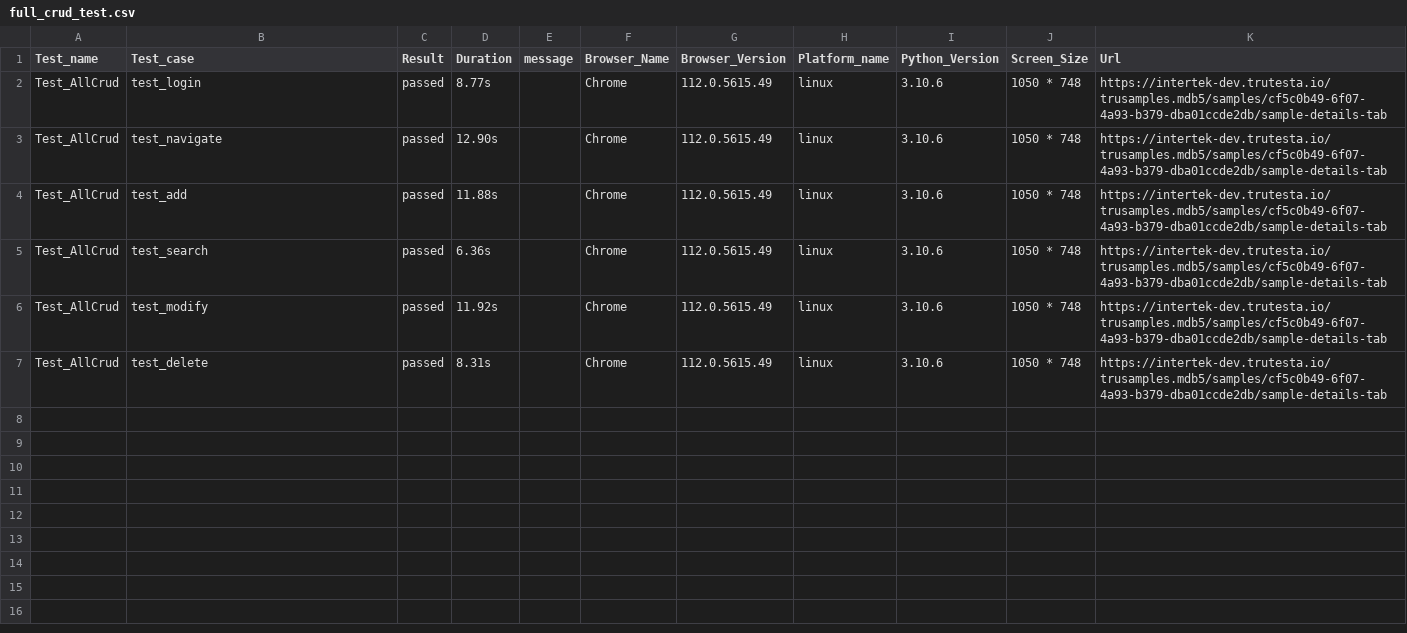
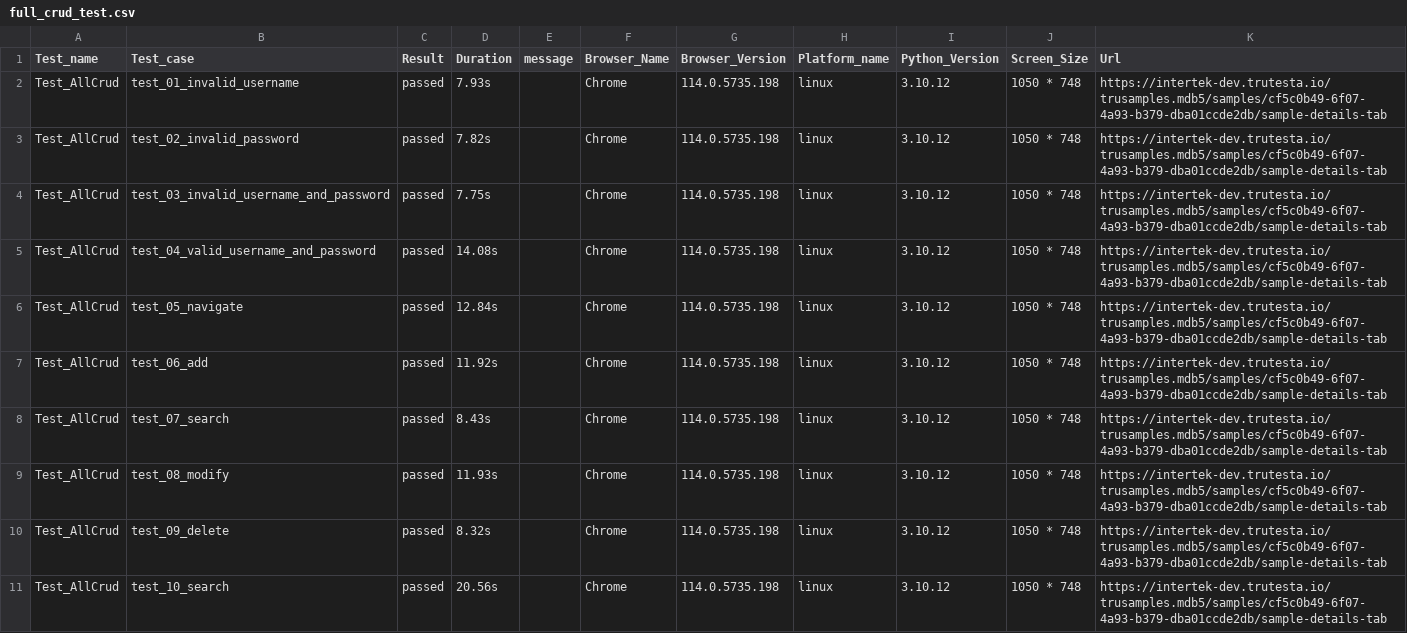
Before and after one commit to AnthonyYogesh10/Html_report_making, a CSV file: reports/csv_reports/full_crud_test.csv, drawn as a sheet.

Commit message:
new update for complete test

```diff
--- a/reports/csv_reports/full_crud_test.csv
+++ b/reports/csv_reports/full_crud_test.csv
@@ -1,7 +1,11 @@
 Test_name,Test_case,Result,Duration,message,Browser_Name,Browser_Version,Platform_name,Python_Version,Screen_Size,Url
-Test_AllCrud,test_login,passed,8.77s,,Chrome,112.0.5615.49,linux,3.10.6,1050 * 748,https://intertek-dev.trutesta.io/trusamples.mdb5/samples/cf5c0b49-6f07-4a93-b379-dba01ccde2db/sample-details-tab
-Test_AllCrud,test_navigate,passed,12.90s,,Chrome,112.0.5615.49,linux,3.10.6,1050 * 748,https://intertek-dev.trutesta.io/trusamples.mdb5/samples/cf5c0b49-6f07-4a93-b379-dba01ccde2db/sample-details-tab
-Test_AllCrud,test_add,passed,11.88s,,Chrome,112.0.5615.49,linux,3.10.6,1050 * 748,https://intertek-dev.trutesta.io/trusamples.mdb5/samples/cf5c0b49-6f07-4a93-b379-dba01ccde2db/sample-details-tab
-Test_AllCrud,test_search,passed,6.36s,,Chrome,112.0.5615.49,linux,3.10.6,1050 * 748,https://intertek-dev.trutesta.io/trusamples.mdb5/samples/cf5c0b49-6f07-4a93-b379-dba01ccde2db/sample-details-tab
-Test_AllCrud,test_modify,passed,11.92s,,Chrome,112.0.5615.49,linux,3.10.6,1050 * 748,https://intertek-dev.trutesta.io/trusamples.mdb5/samples/cf5c0b49-6f07-4a93-b379-dba01ccde2db/sample-details-tab
-Test_AllCrud,test_delete,passed,8.31s,,Chrome,112.0.5615.49,linux,3.10.6,1050 * 748,https://intertek-dev.trutesta.io/trusamples.mdb5/samples/cf5c0b49-6f07-4a93-b379-dba01ccde2db/sample-details-tab
+Test_AllCrud,test_01_invalid_username,passed,7.93s,,Chrome,114.0.5735.198,linux,3.10.12,1050 * 748,https://intertek-dev.trutesta.io/trusamples.mdb5/samples/cf5c0b49-6f07-4a93-b379-dba01ccde2db/sample-details-tab
+Test_AllCrud,test_02_invalid_password,passed,7.82s,,Chrome,114.0.5735.198,linux,3.10.12,1050 * 748,https://intertek-dev.trutesta.io/trusamples.mdb5/samples/cf5c0b49-6f07-4a93-b379-dba01ccde2db/sample-details-tab
+Test_AllCrud,test_03_invalid_username_and_password,passed,7.75s,,Chrome,114.0.5735.198,linux,3.10.12,1050 * 748,https://intertek-dev.trutesta.io/trusamples.mdb5/samples/cf5c0b49-6f07-4a93-b379-dba01ccde2db/sample-details-tab
+Test_AllCrud,test_04_valid_username_and_password,passed,14.08s,,Chrome,114.0.5735.198,linux,3.10.12,1050 * 748,https://intertek-dev.trutesta.io/trusamples.mdb5/samples/cf5c0b49-6f07-4a93-b379-dba01ccde2db/sample-details-tab
+Test_AllCrud,test_05_navigate,passed,12.84s,,Chrome,114.0.5735.198,linux,3.10.12,1050 * 748,https://intertek-dev.trutesta.io/trusamples.mdb5/samples/cf5c0b49-6f07-4a93-b379-dba01ccde2db/sample-details-tab
+Test_AllCrud,test_06_add,passed,11.92s,,Chrome,114.0.5735.198,linux,3.10.12,1050 * 748,https://intertek-dev.trutesta.io/trusamples.mdb5/samples/cf5c0b49-6f07-4a93-b379-dba01ccde2db/sample-details-tab
+Test_AllCrud,test_07_search,passed,8.43s,,Chrome,114.0.5735.198,linux,3.10.12,1050 * 748,https://intertek-dev.trutesta.io/trusamples.mdb5/samples/cf5c0b49-6f07-4a93-b379-dba01ccde2db/sample-details-tab
+Test_AllCrud,test_08_modify,passed,11.93s,,Chrome,114.0.5735.198,linux,3.10.12,1050 * 748,https://intertek-dev.trutesta.io/trusamples.mdb5/samples/cf5c0b49-6f07-4a93-b379-dba01ccde2db/sample-details-tab
+Test_AllCrud,test_09_delete,passed,8.32s,,Chrome,114.0.5735.198,linux,3.10.12,1050 * 748,https://intertek-dev.trutesta.io/trusamples.mdb5/samples/cf5c0b49-6f07-4a93-b379-dba01ccde2db/sample-details-tab
+Test_AllCrud,test_10_search,passed,20.56s,,Chrome,114.0.5735.198,linux,3.10.12,1050 * 748,https://intertek-dev.trutesta.io/trusamples.mdb5/samples/cf5c0b49-6f07-4a93-b379-dba01ccde2db/sample-details-tab
```
Also changed, not shown: reports/csv_reports/search_test.csv, 43 other files.
